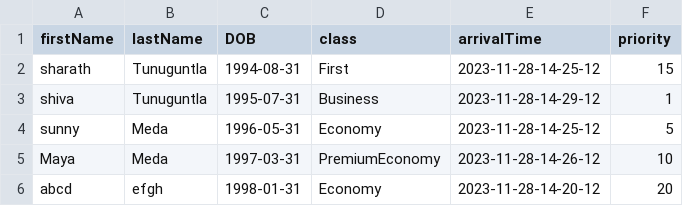
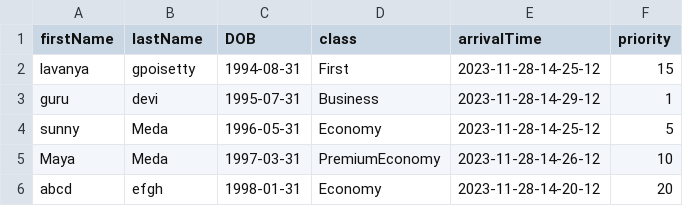
Before and after one commit to SharathTunu/Airline_boarding_system, a CSV file: BoardingSystem/passengerData.csv, drawn as a sheet.

```diff
--- a/BoardingSystem/passengerData.csv
+++ b/BoardingSystem/passengerData.csv
@@ -1,4 +1,4 @@
 firstName,lastName,DOB,class,arrivalTime,priority
-sharath,Tunuguntla,1994-08-31,First,2023-11-28-14-25-12,15
-shiva,Tunuguntla,1995-07-31,Business,2023-11-28-14-29-12,1
+lavanya,gpoisetty,1994-08-31,First,2023-11-28-14-25-12,15
+guru,devi,1995-07-31,Business,2023-11-28-14-29-12,1
 sunny,Meda,1996-05-31,Economy,2023-11-28-14-25-12,5
```
Also changed, not shown: 6 other files.
